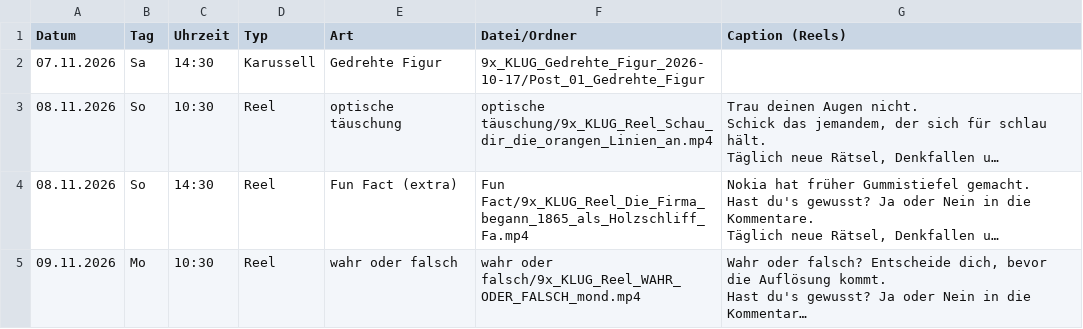
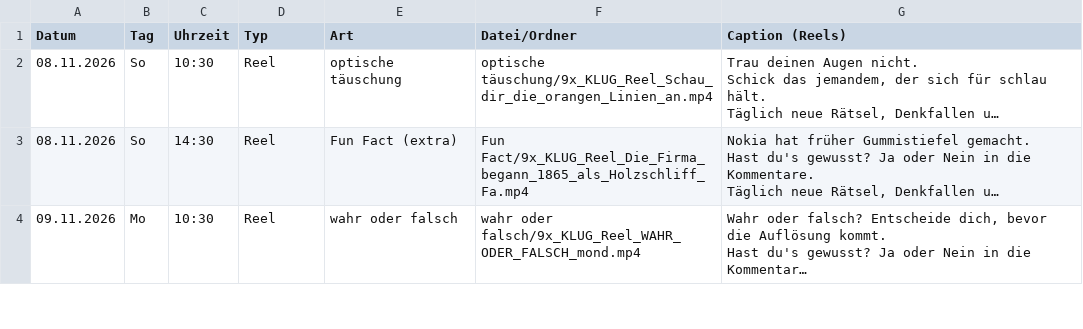
Before and after one commit to 9xKLUG/9xklug-autopost, a CSV file: status/geplant.csv, drawn as a sheet; only a part is shown; long unchanged cells end in …; the diff names each change by its address in the sheet, - before the commit and + after, or states it on an @@ line.

```diff
--- a/status/geplant.csv
+++ b/status/geplant.csv
-row 2: 07.11.2026 | Sa | 14:30 | Karussell | Gedrehte Figur | 9x_KLUG_Gedrehte_Figur_2026-10-17/Post_01_Gedrehte_Figur
```
Also changed, not shown: status/gepostet.csv, 1 other file.
